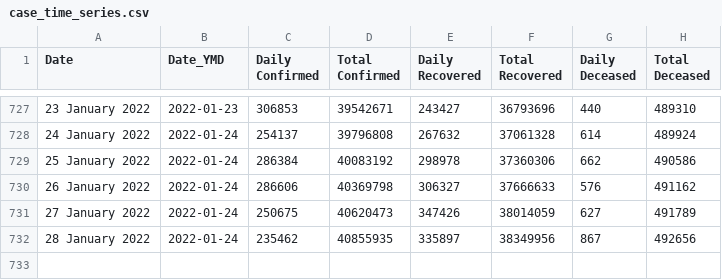
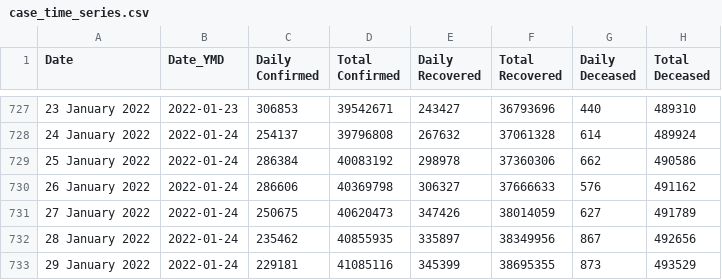
Before and after one commit to abhiramr/covid19bharat_data, a CSV file: csv/latest/case_time_series.csv, drawn as a sheet; only a part is shown, gaps mark what is left out; the diff names each change by its address in the sheet, - before the commit and + after, or states it on an @@ line.

```diff
--- a/csv/latest/case_time_series.csv
+++ b/csv/latest/case_time_series.csv
+row 733: 29 January 2022 | 2022-01-24 | 229181 | 41085116 | 345399 | 38695355 | 873 | 493529
```
Also changed, not shown: csv/latest/district_wise.csv, csv/latest/state_wise.csv, 12 other files.
